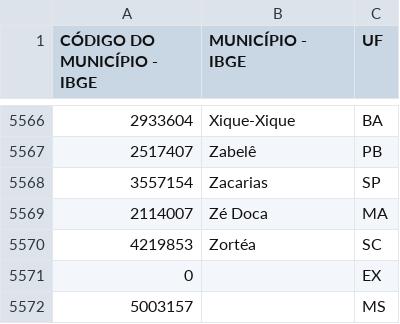
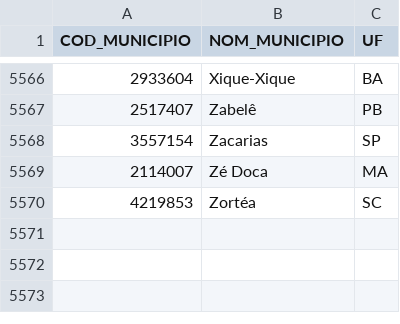
Before and after one commit to mbarbiero/Superciata, a CSV file: www/superciata/municipios.csv, drawn as a sheet; only a part is shown, gaps mark what is left out; the diff names each change by its address in the sheet, - before the commit and + after, or states it on an @@ line.

```diff
--- a/www/superciata/municipios.csv
+++ b/www/superciata/municipios.csv
-A1: CÓDIGO DO MUNICÍPIO - IBGE
+A1: COD_MUNICIPIO
-B1: MUNICÍPIO - IBGE
+B1: NOM_MUNICIPIO
-row 5571: 0 |  | EX
-row 5572: 5003157 |  | MS
```
Also changed, not shown: arquivos/CI_Anta_Gorda.csv, 7 other files.
